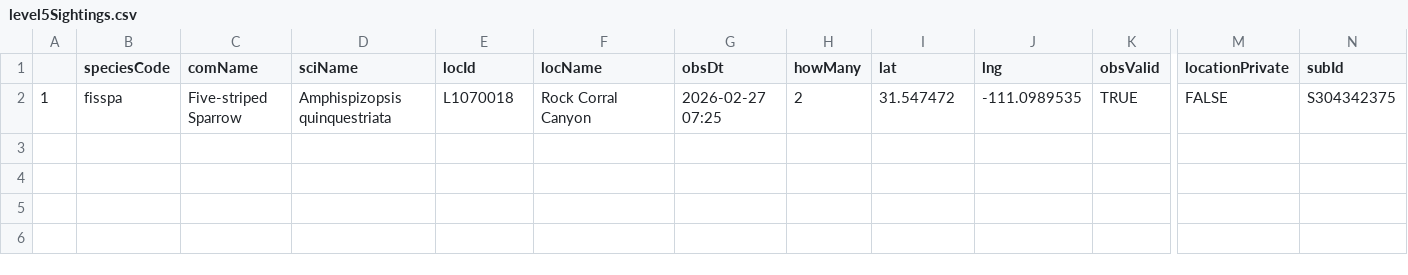
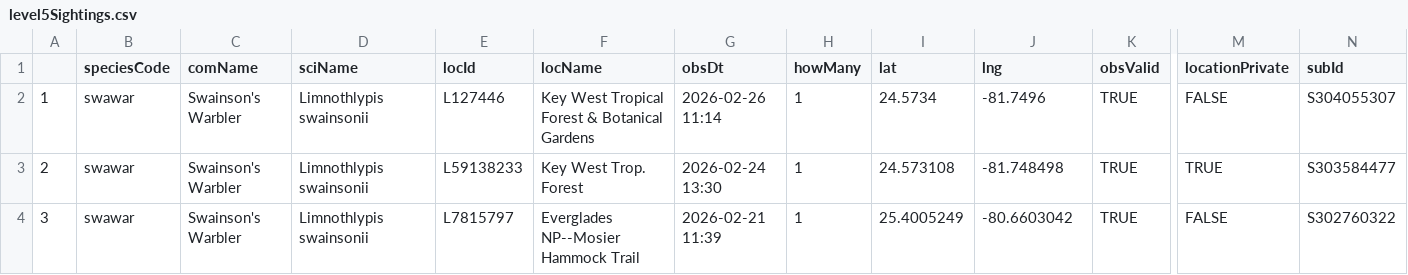
Before and after one commit to jsm425/BirdNerd, a CSV file: BirdSightingLists/level5Sightings.csv, drawn as a sheet; only a part is shown, gaps mark what is left out; rows hold the shown columns only; the diff names each change by its address in the sheet, - before the commit and + after, or states it on an @@ line.

```diff
--- a/BirdSightingLists/level5Sightings.csv
+++ b/BirdSightingLists/level5Sightings.csv
-B2 (speciesCode): fisspa
+B2 (speciesCode): swawar
-C2 (comName): Five-striped Sparrow
+C2 (comName): Swainson's Warbler
-D2 (sciName): Amphispizopsis quinquestriata
+D2 (sciName): Limnothlypis swainsonii
-E2 (locId): L1070018
+E2 (locId): L127446
-F2 (locName): Rock Corral Canyon
+F2 (locName): Key West Tropical Forest & Botanical Gardens
-G2 (obsDt): 2026-02-27 07:25
+G2 (obsDt): 2026-02-26 11:14
-H2 (howMany): 2
+H2 (howMany): 1
-I2 (lat): 31.547472
+I2 (lat): 24.5734
-J2 (lng): -111.0989535
+J2 (lng): -81.7496
-N2 (subId): S304342375
+N2 (subId): S304055307
+row 3: 2 | swawar | Swainson's Warbler | Limnothlypis swainsonii | L59138233 | Key West Trop. Forest | 2026-02-24 13:30 | 1 | 24.573108 | -81.748498 | TRUE | TRUE | S303584477
+row 4: 3 | swawar | Swainson's Warbler | Limnothlypis swainsonii | L7815797 | Everglades NP--Mosier Hammock Trail | 2026-02-21 11:39 | 1 | 25.4005249 | -80.6603042 | TRUE | FALSE | S302760322
```
Also changed, not shown: BirdSightingLists/level4Sightings.csv, 3 other files.
